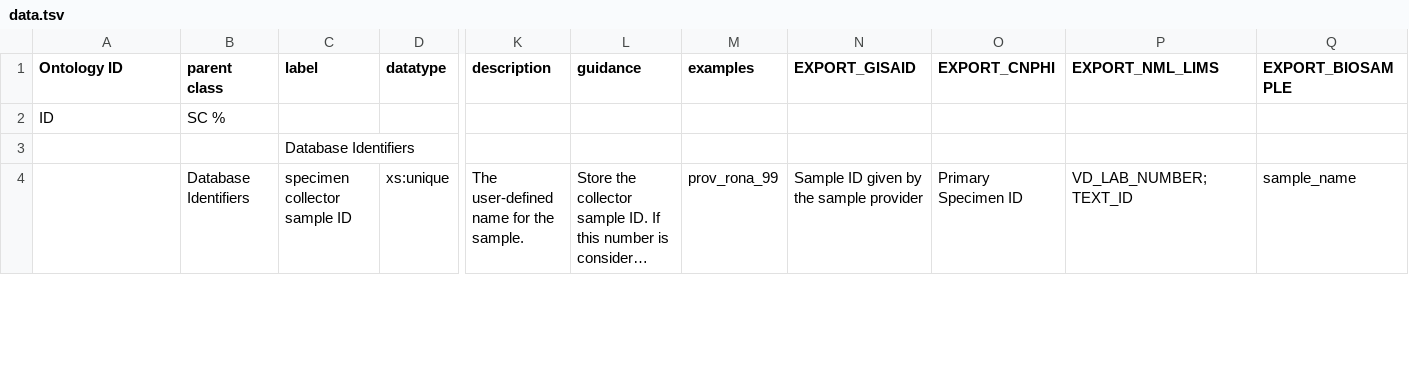
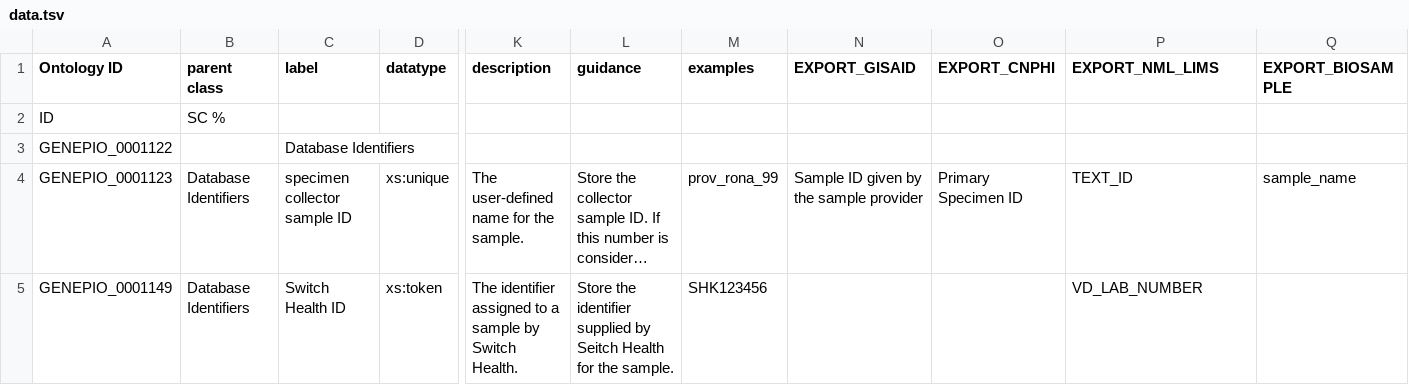
Before and after one commit to cidgoh/DataHarmonizer, a TSV file: template/canada_covid19/data.tsv, drawn as a sheet; only a part is shown, gaps mark what is left out; long unchanged cells end in …; rows hold the shown columns only; the diff covers the shown part only; the diff names each change by its address in the sheet, - before the commit and + after, or states it on an @@ line.

```diff
--- a/template/canada_covid19/data.tsv
+++ b/template/canada_covid19/data.tsv
-A3 (Ontology ID): (empty)
+A3 (Ontology ID): GENEPIO_0001122
-A4 (Ontology ID): (empty)
+A4 (Ontology ID): GENEPIO_0001123
-P4 (EXPORT_NML_LIMS): VD_LAB_NUMBER;TEXT_ID
+P4 (EXPORT_NML_LIMS): TEXT_ID
+row 5: GENEPIO_0001149 | Database Identifiers | Switch Health ID | xs:token | The identifier assigned to a sample by Switch Health. | Store the identifier supplied by Seitch Health for the sample. | SHK123456 |  |  | VD_LAB_NUMBER
```
Also changed, not shown: 1 added row and 14 edited cells elsewhere in this file, 3 other files.
